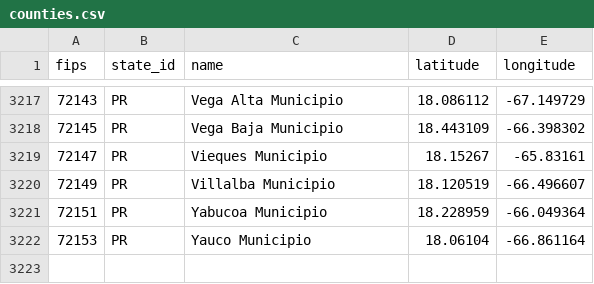
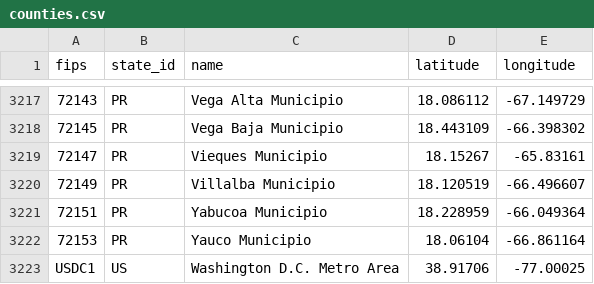
Before and after one commit to TISTATechnologies/data, a CSV file: common/us/counties.csv, drawn as a sheet; only a part is shown, gaps mark what is left out; the diff names each change by its address in the sheet, - before the commit and + after, or states it on an @@ line.

Commit message:
Add DMV area to the references

```diff
--- a/common/us/counties.csv
+++ b/common/us/counties.csv
+row 3223: USDC1 | US | Washington D.C. Metro Area | 38.91706 | -77.00025
```
Also changed, not shown: common/us/population.csv, 1 other file.
